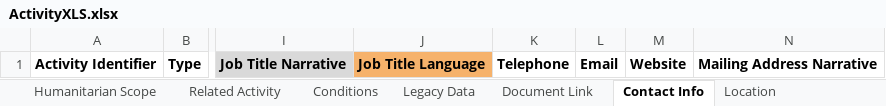
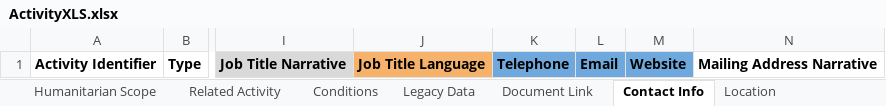
Before and after one commit to younginnovations/iatipublisher, an Excel workbook: public/files/Templates/ActivityXLS.xlsx, sheet Contact Info, drawn as a sheet; only a part is shown, gaps mark what is left out; values as stored, in another font and other column widths than the file's, no borders; charts and pictures not drawn; the diff names each change by its address in the sheet, - before the commit and + after, or states it on an @@ line.

```diff
--- a/public/files/Templates/ActivityXLS.xlsx (sheet Contact Info)
+++ b/public/files/Templates/ActivityXLS.xlsx (sheet Contact Info)
-K1:M1 fill: none
+K1:M1 fill: #6FA8DC
```
Also changed, not shown: sheet Options, sheet Element with single field, public/files/Templates/IndicatorXLS.xlsx, public/files/Templates/PeriodXLS.xlsx, 31 other files.
